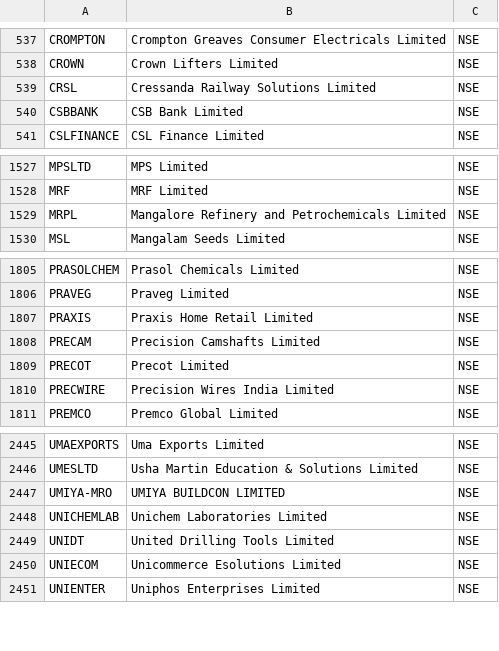
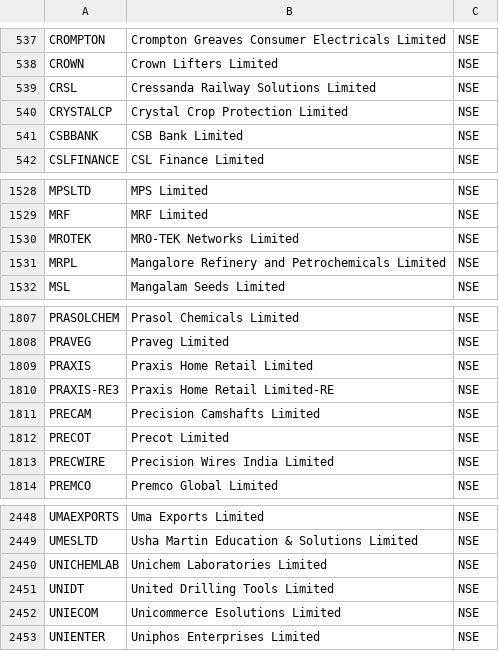
Before and after one commit to tamilselvammurugan/nifty-52w-low, a CSV file: docs/nse_all.csv, drawn as a sheet; only a part is shown, gaps mark what is left out; removed rows and columns are numbered as before the commit, all else as after; the diff names each change by its address in the sheet, - before the commit and + after, or states it on an @@ line.

```diff
--- a/docs/nse_all.csv
+++ b/docs/nse_all.csv
+row 540: CRYSTALCP | Crystal Crop Protection Limited | NSE
+row 1530: MROTEK | MRO-TEK Networks Limited | NSE
+row 1810: PRAXIS-RE3 | Praxis Home Retail Limited-RE | NSE
-row 2447: UMIYA-MRO | UMIYA BUILDCON LIMITED | NSE
```
Also changed, not shown: docs/latest.csv, docs/support.csv, 5 other files.
